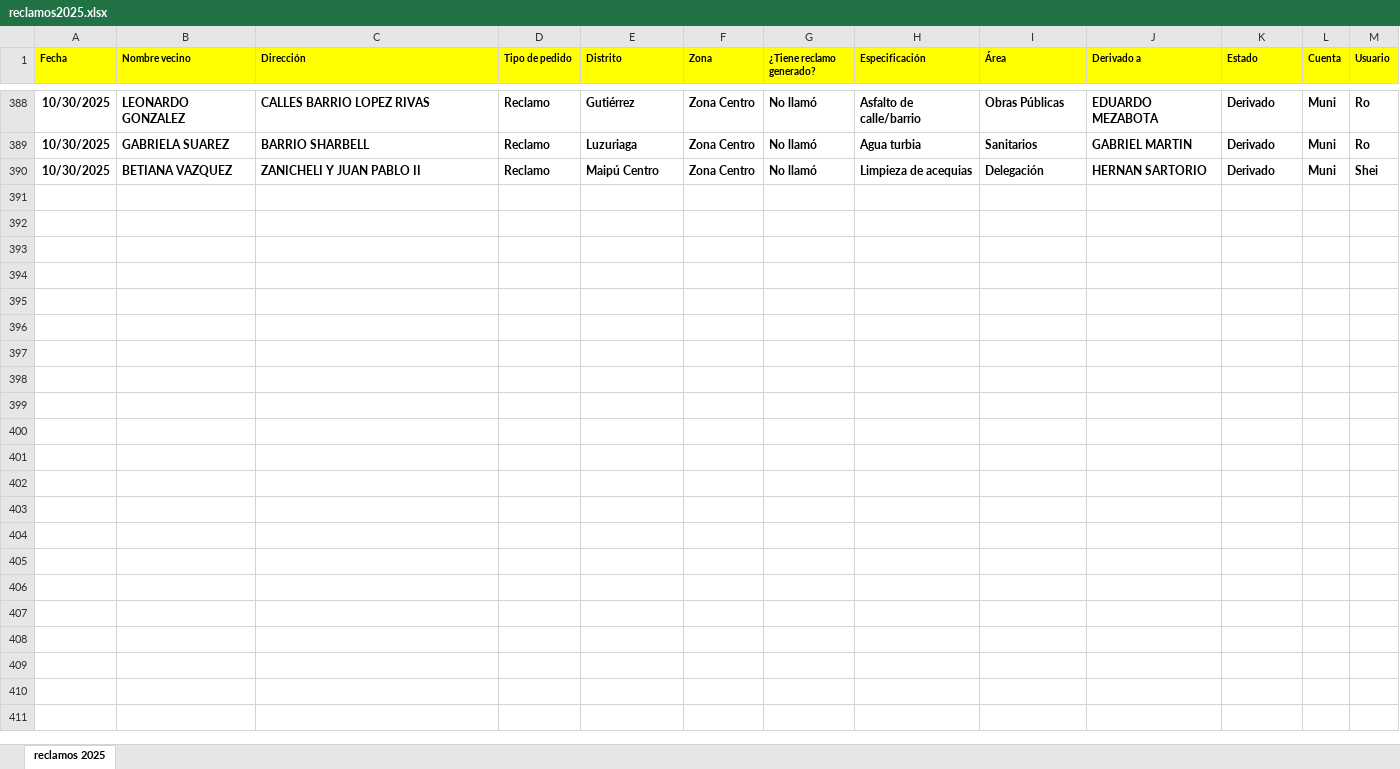
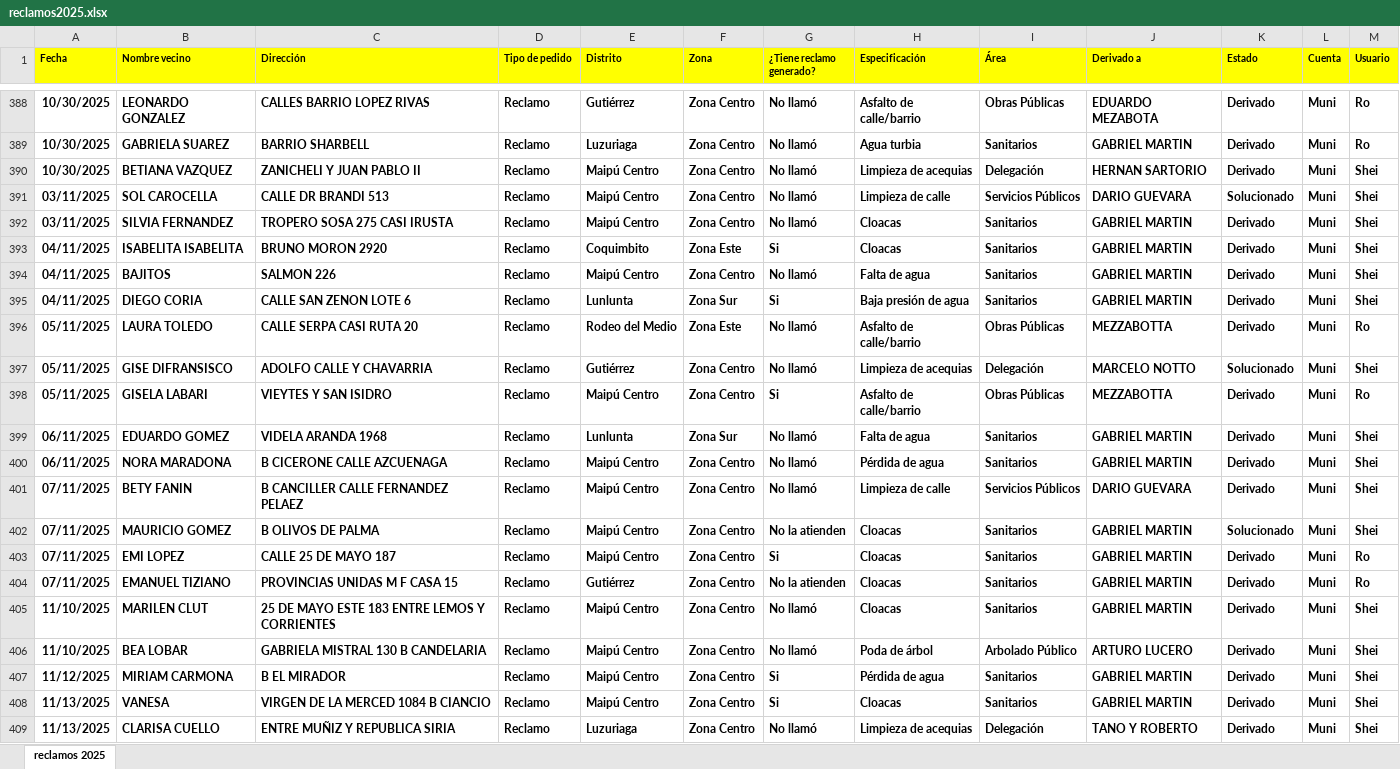
Before and after one commit to Namilo1315/metricas-crm, an Excel workbook: reclamos2025.xlsx, sheet reclamos 2025, drawn as a sheet; only a part is shown, gaps mark what is left out; values as stored, in another font and other column widths than the file's, no borders; the diff covers the shown part only; the diff names each change by its address in the sheet, - before the commit and + after, or states it on an @@ line.

```diff
--- a/reclamos2025.xlsx (sheet reclamos 2025)
+++ b/reclamos2025.xlsx (sheet reclamos 2025)
+row 391: 03/11/2025 | SOL CAROCELLA | CALLE DR BRANDI 513 | Reclamo | Maipú Centro | Zona Centro | No llamó | Limpieza de calle | Servicios Públicos | DARIO GUEVARA | Solucionado | Muni | Shei
+row 392: 03/11/2025 | SILVIA FERNANDEZ | TROPERO SOSA 275 CASI IRUSTA | Reclamo | Maipú Centro | Zona Centro | No llamó | Cloacas | Sanitarios | GABRIEL MARTIN | Derivado | Muni | Shei
+row 393: 04/11/2025 | ISABELITA ISABELITA | BRUNO MORON 2920 | Reclamo | Coquimbito | Zona Este | Si | Cloacas | Sanitarios | GABRIEL MARTIN | Derivado | Muni | Shei
+row 394: 04/11/2025 | BAJITOS | SALMON 226 | Reclamo | Maipú Centro | Zona Centro | No llamó | Falta de agua | Sanitarios | GABRIEL MARTIN | Derivado | Muni | Shei
+row 395: 04/11/2025 | DIEGO CORIA | CALLE SAN ZENON LOTE 6 | Reclamo | Lunlunta | Zona Sur | Si | Baja presión de agua | Sanitarios | GABRIEL MARTIN | Derivado | Muni | Shei
+row 396: 05/11/2025 | LAURA TOLEDO | CALLE SERPA CASI RUTA 20 | Reclamo | Rodeo del Medio | Zona Este | No llamó | Asfalto de calle/barrio | Obras Públicas | MEZZABOTTA | Derivado | Muni | Ro
+row 397: 05/11/2025 | GISE DIFRANSISCO | ADOLFO CALLE Y CHAVARRIA | Reclamo | Gutiérrez | Zona Centro | No llamó | Limpieza de acequias | Delegación | MARCELO NOTTO | Solucionado | Muni | Shei
+row 398: 05/11/2025 | GISELA LABARI | VIEYTES Y SAN ISIDRO | Reclamo | Maipú Centro | Zona Centro | Si | Asfalto de calle/barrio | Obras Públicas | MEZZABOTTA | Derivado | Muni | Ro
+row 399: 06/11/2025 | EDUARDO GOMEZ | VIDELA ARANDA 1968 | Reclamo | Lunlunta | Zona Sur | No llamó | Falta de agua | Sanitarios | GABRIEL MARTIN | Derivado | Muni | Shei
+row 400: 06/11/2025 | NORA MARADONA | B CICERONE CALLE AZCUENAGA | Reclamo | Maipú Centro | Zona Centro | No llamó | Pérdida de agua | Sanitarios | GABRIEL MARTIN | Derivado | Muni | Shei
+row 401: 07/11/2025 | BETY FANIN | B CANCILLER CALLE FERNANDEZ PELAEZ | Reclamo | Maipú Centro | Zona Centro | No llamó | Limpieza de calle | Servicios Públicos | DARIO GUEVARA | Derivado | Muni | Shei
+row 402: 07/11/2025 | MAURICIO GOMEZ | B OLIVOS DE PALMA | Reclamo | Maipú Centro | Zona Centro | No la atienden | Cloacas | Sanitarios | GABRIEL MARTIN | Solucionado | Muni | Shei
+row 403: 07/11/2025 | EMI LOPEZ | CALLE 25 DE MAYO 187 | Reclamo | Maipú Centro | Zona Centro | Si | Cloacas | Sanitarios | GABRIEL MARTIN | Derivado | Muni | Ro
+row 404: 07/11/2025 | EMANUEL TIZIANO | PROVINCIAS UNIDAS M F CASA 15 | Reclamo | Gutiérrez | Zona Centro | No la atienden | Cloacas | Sanitarios | GABRIEL MARTIN | Derivado | Muni | Ro
+row 405: 11/10/2025 | MARILEN CLUT | 25 DE MAYO ESTE 183 ENTRE LEMOS Y CORRIENTES | Reclamo | Maipú Centro | Zona Centro | No llamó | Cloacas | Sanitarios | GABRIEL MARTIN | Derivado | Muni | Shei
+row 406: 11/10/2025 | BEA LOBAR | GABRIELA MISTRAL 130 B CANDELARIA | Reclamo | Maipú Centro | Zona Centro | No llamó | Poda de árbol | Arbolado Público | ARTURO LUCERO | Derivado | Muni | Shei
+row 407: 11/12/2025 | MIRIAM CARMONA | B EL MIRADOR | Reclamo | Maipú Centro | Zona Centro | Si | Pérdida de agua | Sanitarios | GABRIEL MARTIN | Derivado | Muni | Shei
+row 408: 11/13/2025 | VANESA | VIRGEN DE LA MERCED 1084 B CIANCIO | Reclamo | Maipú Centro | Zona Centro | Si | Cloacas | Sanitarios | GABRIEL MARTIN | Derivado | Muni | Shei
+row 409: 11/13/2025 | CLARISA CUELLO | ENTRE MUÑIZ Y REPUBLICA SIRIA | Reclamo | Luzuriaga | Zona Centro | No llamó | Limpieza de acequias | Delegación | TANO Y ROBERTO | Derivado | Muni | Shei
```
Also changed, not shown: 20 added rows elsewhere in this sheet, 1 other file.
